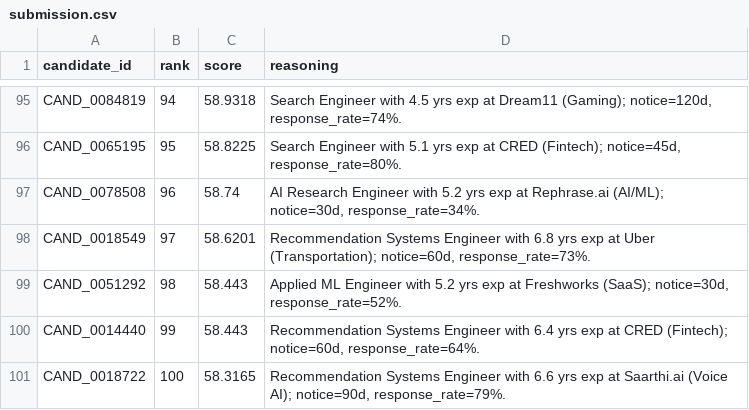
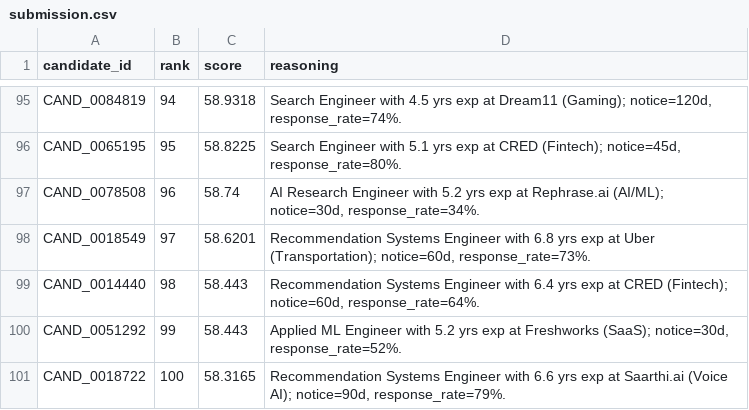
Before and after one commit to meenakshi930/redrob-candidate-ranker, a CSV file: submission.csv, drawn as a sheet; only a part is shown, gaps mark what is left out.

Commit message:
chore: regenerate submission.csv with corrected tie-break order

```diff
--- a/submission.csv
+++ b/submission.csv
@@ -98,4 +98,4 @@ CAND_0078508,96,58.74,"AI Research Engineer with 5.2 yrs exp at Rephrase.ai (AI/
 CAND_0018549,97,58.6201,"Recommendation Systems Engineer with 6.8 yrs exp at Uber (Transportation); notice=60d, response_rate=73%."
-CAND_0051292,98,58.443,"Applied ML Engineer with 5.2 yrs exp at Freshworks (SaaS); notice=30d, response_rate=52%."
-CAND_0014440,99,58.443,"Recommendation Systems Engineer with 6.4 yrs exp at CRED (Fintech); notice=60d, response_rate=64%."
+CAND_0014440,98,58.443,"Recommendation Systems Engineer with 6.4 yrs exp at CRED (Fintech); notice=60d, response_rate=64%."
+CAND_0051292,99,58.443,"Applied ML Engineer with 5.2 yrs exp at Freshworks (SaaS); notice=30d, response_rate=52%."
 CAND_0018722,100,58.3165,"Recommendation Systems Engineer with 6.6 yrs exp at Saarthi.ai (Voice AI); notice=90d, response_rate=79%."
```
